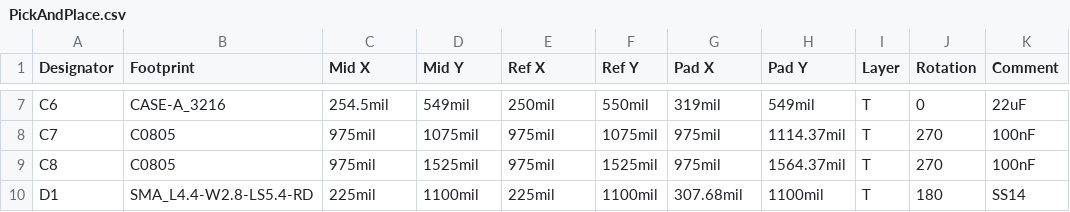
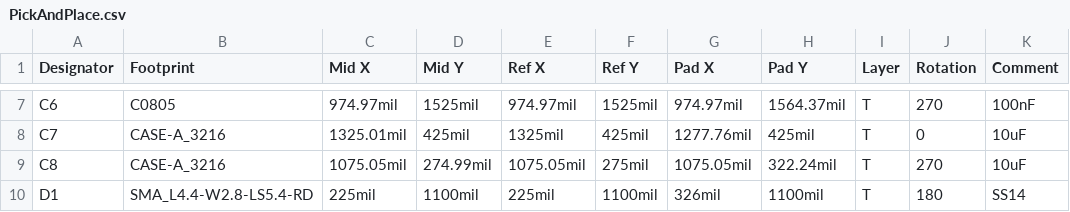
Before and after one commit to hktkzyx/electronic-dices-stc-hardware, a CSV file: fabrication/PickAndPlace.csv, drawn as a sheet; only a part is shown, gaps mark what is left out; the diff covers the shown part only; the diff names each change by its address in the sheet, - before the commit and + after, or states it on an @@ line.

```diff
--- a/fabrication/PickAndPlace.csv
+++ b/fabrication/PickAndPlace.csv
-B7 (Footprint): CASE-A_3216
+B7 (Footprint): C0805
-C7 (Mid X): 254.5mil
+C7 (Mid X): 974.97mil
-D7 (Mid Y): 549mil
+D7 (Mid Y): 1525mil
-E7 (Ref X): 250mil
+E7 (Ref X): 974.97mil
-F7 (Ref Y): 550mil
+F7 (Ref Y): 1525mil
-G7 (Pad X): 319mil
+G7 (Pad X): 974.97mil
-H7 (Pad Y): 549mil
+H7 (Pad Y): 1564.37mil
-J7 (Rotation): 0
+J7 (Rotation): 270
-K7 (Comment): 22uF
+K7 (Comment): 100nF
-B8:B9 (Footprint): C0805
+B8:B9 (Footprint): CASE-A_3216
-C8 (Mid X): 975mil
+C8 (Mid X): 1325.01mil
-D8 (Mid Y): 1075mil
+D8 (Mid Y): 425mil
-E8 (Ref X): 975mil
+E8 (Ref X): 1325mil
-F8 (Ref Y): 1075mil
+F8 (Ref Y): 425mil
-G8 (Pad X): 975mil
+G8 (Pad X): 1277.76mil
-H8 (Pad Y): 1114.37mil
+H8 (Pad Y): 425mil
-J8 (Rotation): 270
+J8 (Rotation): 0
-K8:K9 (Comment): 100nF
+K8:K9 (Comment): 10uF
-C9 (Mid X): 975mil
+C9 (Mid X): 1075.05mil
-D9 (Mid Y): 1525mil
+D9 (Mid Y): 274.99mil
-E9 (Ref X): 975mil
+E9 (Ref X): 1075.05mil
-F9 (Ref Y): 1525mil
+F9 (Ref Y): 275mil
-G9 (Pad X): 975mil
+G9 (Pad X): 1075.05mil
-H9 (Pad Y): 1564.37mil
+H9 (Pad Y): 322.24mil
-G10 (Pad X): 307.68mil
+G10 (Pad X): 326mil
```
Also changed, not shown: 169 edited cells elsewhere in this file, fabrication/BOM.csv, 4 other files.
